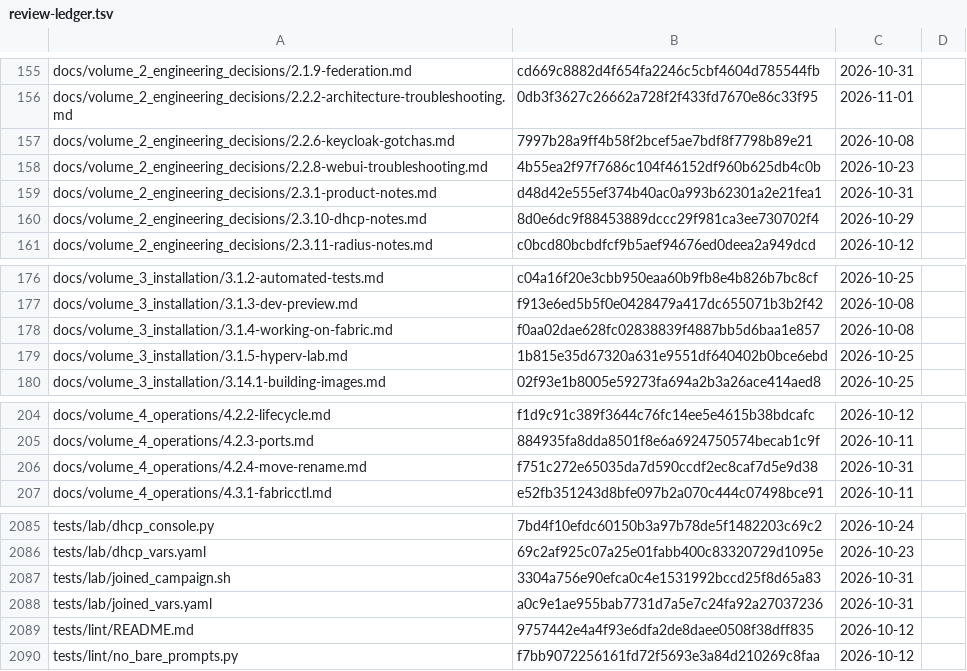
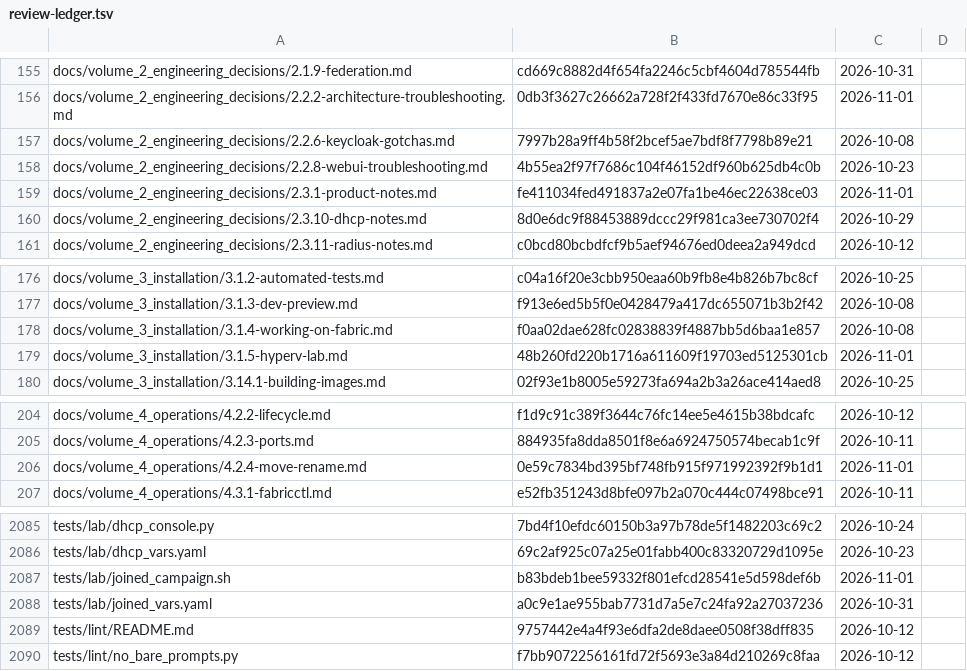
Before and after one commit to archdukejim/fabric-ctl, a TSV file: docs/volume_2_engineering_decisions/assets/review-ledger.tsv, drawn as a sheet; only a part is shown, gaps mark what is left out.

```diff
--- a/docs/volume_2_engineering_decisions/assets/review-ledger.tsv
+++ b/docs/volume_2_engineering_decisions/assets/review-ledger.tsv
@@ -158,3 +158,3 @@ docs/volume_2_engineering_decisions/2.2.6-keycloak-gotchas.md	7997b28a9ff4b58f2b
 docs/volume_2_engineering_decisions/2.2.8-webui-troubleshooting.md	4b55ea2f97f7686c104f46152df960b625db4c0b	2026-10-23	
-docs/volume_2_engineering_decisions/2.3.1-product-notes.md	d48d42e555ef374b40ac0a993b62301a2e21fea1	2026-10-31	
+docs/volume_2_engineering_decisions/2.3.1-product-notes.md	fe411034fed491837a2e07fa1be46ec22638ce03	2026-11-01	
 docs/volume_2_engineering_decisions/2.3.10-dhcp-notes.md	8d0e6dc9f88453889dccc29f981ca3ee730702f4	2026-10-29	
@@ -178,3 +178,3 @@ docs/volume_3_installation/3.1.3-dev-preview.md	f913e6ed5b5f0e0428479a417dc65507
 docs/volume_3_installation/3.1.4-working-on-fabric.md	f0aa02dae628fc02838839f4887bb5d6baa1e857	2026-10-08	
-docs/volume_3_installation/3.1.5-hyperv-lab.md	1b815e35d67320a631e9551df640402b0bce6ebd	2026-10-25	
+docs/volume_3_installation/3.1.5-hyperv-lab.md	48b260fd220b1716a611609f19703ed5125301cb	2026-11-01	
 docs/volume_3_installation/3.14.1-building-images.md	02f93e1b8005e59273fa694a2b3a26ace414aed8	2026-10-25	
@@ -205,3 +205,3 @@ docs/volume_4_operations/4.2.2-lifecycle.md	f1d9c91c389f3644c76fc14ee5e4615b38bd
 docs/volume_4_operations/4.2.3-ports.md	884935fa8dda8501f8e6a6924750574becab1c9f	2026-10-11	
-docs/volume_4_operations/4.2.4-move-rename.md	f751c272e65035da7d590ccdf2ec8caf7d5e9d38	2026-10-31	
+docs/volume_4_operations/4.2.4-move-rename.md	0e59c7834bd395bf748fb915f971992392f9b1d1	2026-11-01	
 docs/volume_4_operations/4.3.1-fabricctl.md	e52fb351243d8bfe097b2a070c444c07498bce91	2026-10-11	
@@ -2086,3 +2086,3 @@ tests/lab/dhcp_console.py	7bd4f10efdc60150b3a97b78de5f1482203c69c2	2026-10-24
 tests/lab/dhcp_vars.yaml	69c2af925c07a25e01fabb400c83320729d1095e	2026-10-23	
-tests/lab/joined_campaign.sh	3304a756e90efca0c4e1531992bccd25f8d65a83	2026-10-31	
+tests/lab/joined_campaign.sh	b83bdeb1bee59332f801efcd28541e5d598def6b	2026-11-01	
 tests/lab/joined_vars.yaml	a0c9e1ae955bab7731d7a5e7c24fa92a27037236	2026-10-31	
```
Also changed, not shown: 4 other files.
